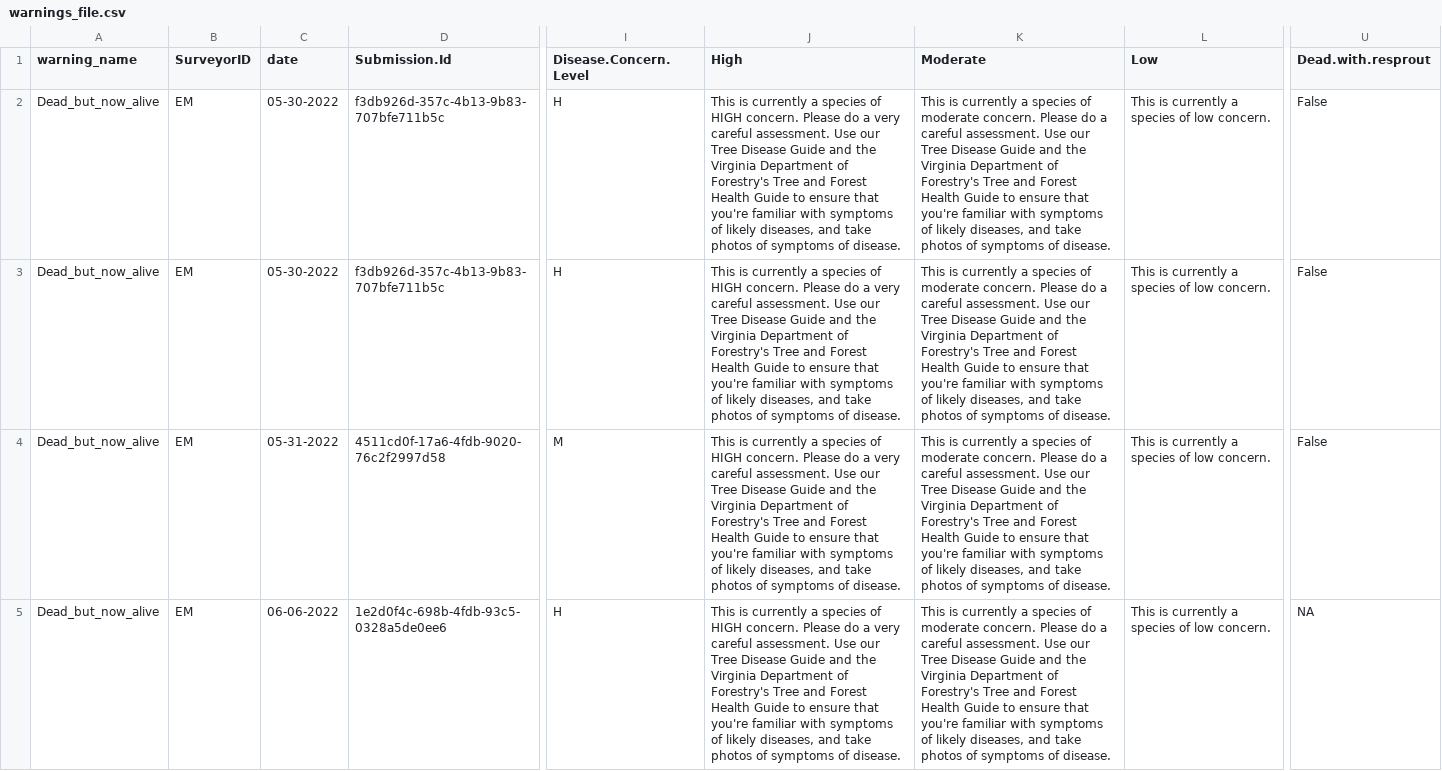
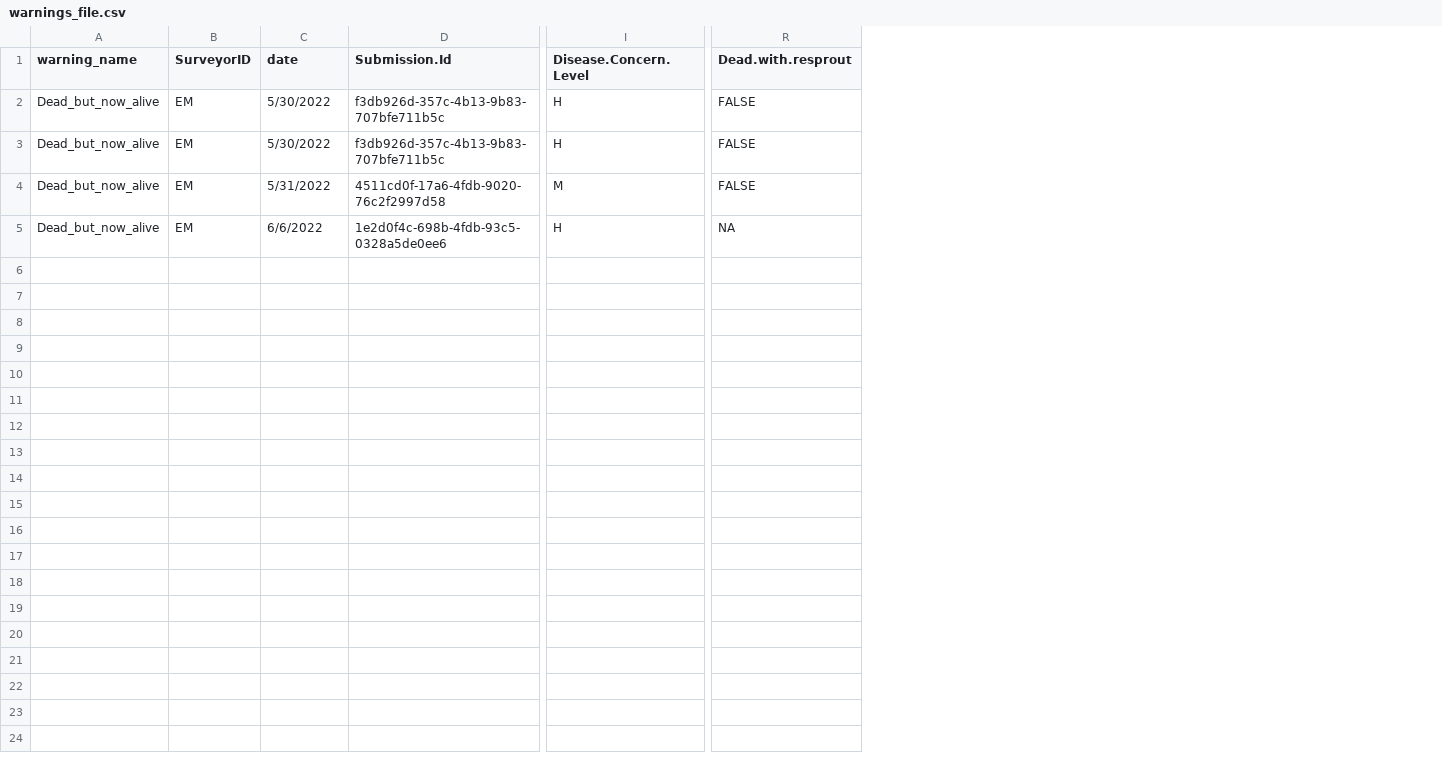
Before and after one commit to SCBI-ForestGEO/SCBImortality, a CSV file: testthat/reports/trace_of_reports/warnings_file.csv, drawn as a sheet; only a part is shown, gaps mark what is left out; removed rows and columns are numbered as before the commit, all else as after; the diff names each change by its address in the sheet, - before the commit and + after, or states it on an @@ line.

Commit message:
removing High, Moderate Low columns from trace of reports
@emacmonigle, the newest reports do not have High, Moderate, Low columns anymore, so they could not be stacked with the previous reports in the "trace of reports" folder. I removed those columns, that should fix the CI.

```diff
--- a/testthat/reports/trace_of_reports/warnings_file.csv
+++ b/testthat/reports/trace_of_reports/warnings_file.csv
-column J (High), rows 2-5: all This is currently a species of HIGH concern. Please do a very careful assessment. Use our Tree Disease Guide and the Virginia Department of Forestry's Tree and Forest Health Guide to ensure that you're familiar with symptoms of likely diseases, and take photos of symptoms of disease.
-column K (Moderate), rows 2-5: all This is currently a species of moderate concern. Please do a careful assessment. Use our Tree Disease Guide and the Virginia Department of Forestry's Tree and Forest Health Guide to ensure that you're familiar with symptoms of likely diseases, and take photos of symptoms of disease.
-column L (Low), rows 2-5: all This is currently a species of low concern.
-C2:C3 (date): 05-30-2022
+C2:C3 (date): 5/30/2022
-R2:R4 (Dead.with.resprout): False
+R2:R4 (Dead.with.resprout): FALSE
-C4 (date): 05-31-2022
+C4 (date): 5/31/2022
-C5 (date): 06-06-2022
+C5 (date): 6/6/2022
```
Also changed, not shown: testthat/reports/trace_of_reports/quadrat_censused_duplicated_stems.csv, 2 other files.
